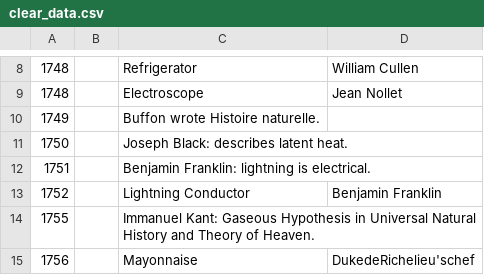
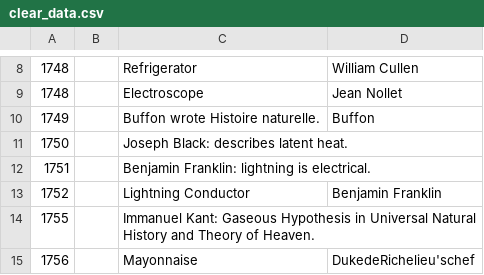
Before and after one commit to Foster-Ellis/DALAS-EDA-PROJECT, a CSV file: raw_data/clean_data/clear_data.csv, drawn as a sheet; only a part is shown, gaps mark what is left out.

Commit message:
duped elements removed

```diff
--- a/raw_data/clean_data/clear_data.csv
+++ b/raw_data/clean_data/clear_data.csv
@@ -9,3 +9,3 @@
 1748,,Electroscope,Jean Nollet
-1749,,Buffon wrote Histoire naturelle.,
+1749,,Buffon wrote Histoire naturelle.,Buffon
 1750,,Joseph Black: describes latent heat.,
```
